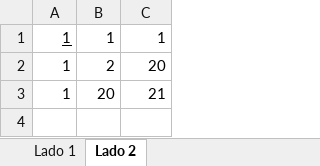
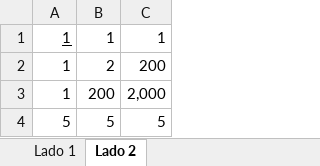
Before and after one commit to dlancioni/recon, an Excel workbook: data/rules.xlsx, sheet Lado 2, drawn as a sheet; values as stored, in another font and other column widths than the file's, no borders; removed rows and columns are numbered as before the commit, all else as after; the diff names each change by its address in the sheet, - before the commit and + after, or states it on an @@ line.

Commit message:
Fix multiple rules

```diff
--- a/data/rules.xlsx (sheet Lado 2)
+++ b/data/rules.xlsx (sheet Lado 2)
-C2: 20
+C2: 200
-row 3: 1 | 20 | 21
+row 3: 1 | 200 | 2,000
+row 4: 5 | 5 | 5
```
Also changed, not shown: sheet Lado 1, 10 other files.
